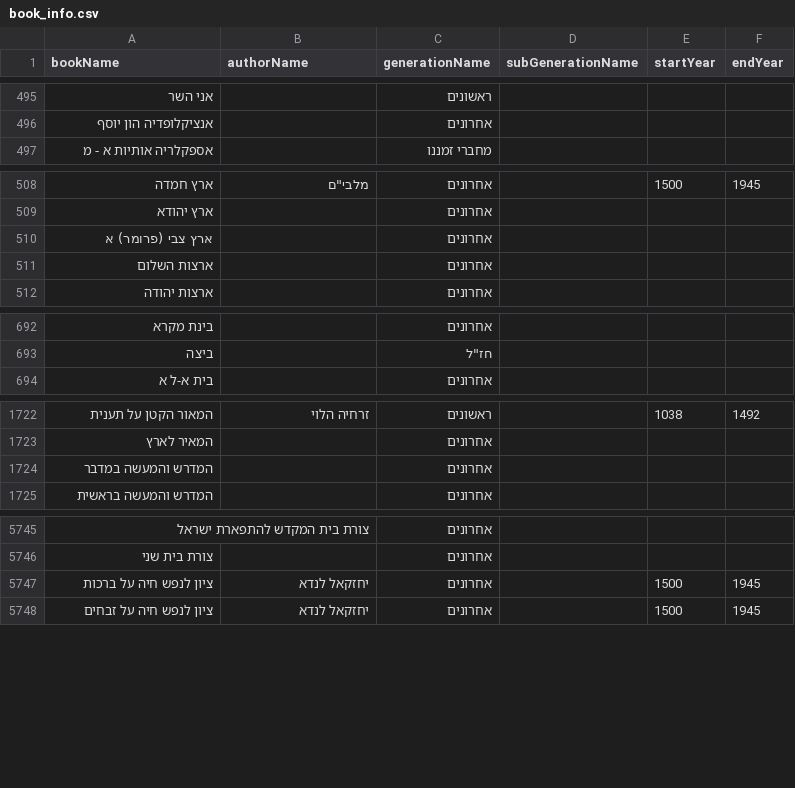
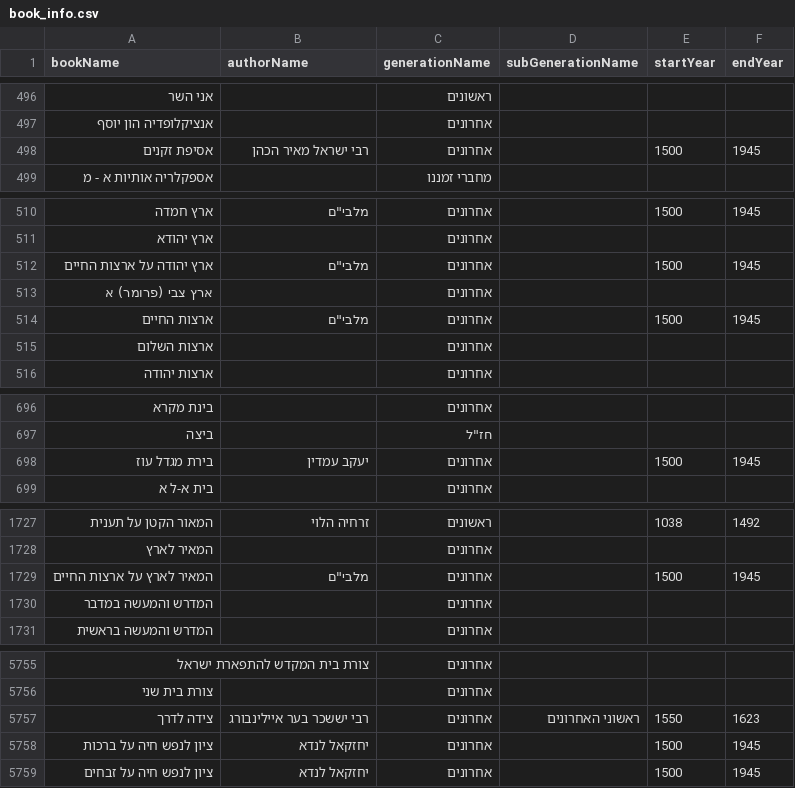
Before and after one commit to Bshlomecha/otzaria-library, a CSV file: ForDB/book_info.csv, drawn as a sheet; only a part is shown, gaps mark what is left out; the diff covers the shown part only; the diff names each change by its address in the sheet, - before the commit and + after, or states it on an @@ line.

Commit message:
הוספת ספרים מספריית פנינים
ארצות החיים (לב הארץ, המאיר לארץ, ארץ יהודה, חידושים מחתן המחבר),
עזרה להבין על האבן עזרא, צידה לדרך, בירת מגדל עוז (עם אמת השחי ופותח כיון),
מדרש תלפיות חלק א ואסיפת זקנים (חזית) — עם ספרי ההערות, הקישורים והרישום
במרשמים.

```diff
--- a/ForDB/book_info.csv
+++ b/ForDB/book_info.csv
+row 498: אסיפת זקנים | רבי ישראל מאיר הכהן | אחרונים |  | 1500 | 1945
+row 512: ארץ יהודה על ארצות החיים | מלבי"ם | אחרונים |  | 1500 | 1945
+row 514: ארצות החיים | מלבי"ם | אחרונים |  | 1500 | 1945
+row 698: בירת מגדל עוז | יעקב עמדין | אחרונים |  | 1500 | 1945
+row 1729: המאיר לארץ על ארצות החיים | מלבי"ם | אחרונים |  | 1500 | 1945
+row 5757: צידה לדרך | רבי יששכר בער איילינבורג | אחרונים | ראשוני האחרונים | 1550 | 1623
```
Also changed, not shown: 5 added rows elsewhere in this file, 27 other files.
